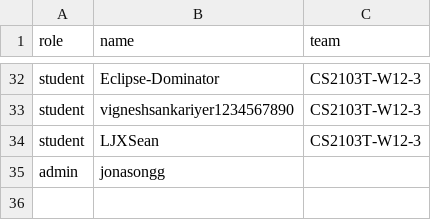
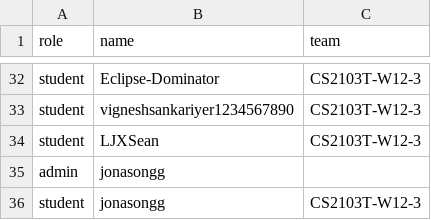
Before and after one commit to jonasongg/public_data, a CSV file: data.csv, drawn as a sheet; only a part is shown, gaps mark what is left out; the diff names each change by its address in the sheet, - before the commit and + after, or states it on an @@ line.

Commit message:
Update data.csv

```diff
--- a/data.csv
+++ b/data.csv
+row 36: student | jonasongg | CS2103T-W12-3
```
